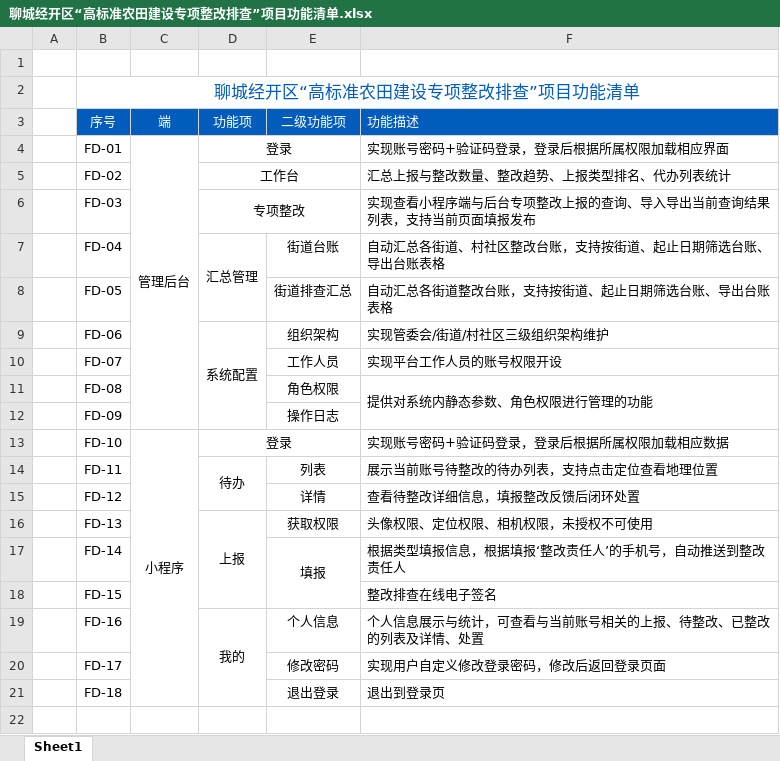
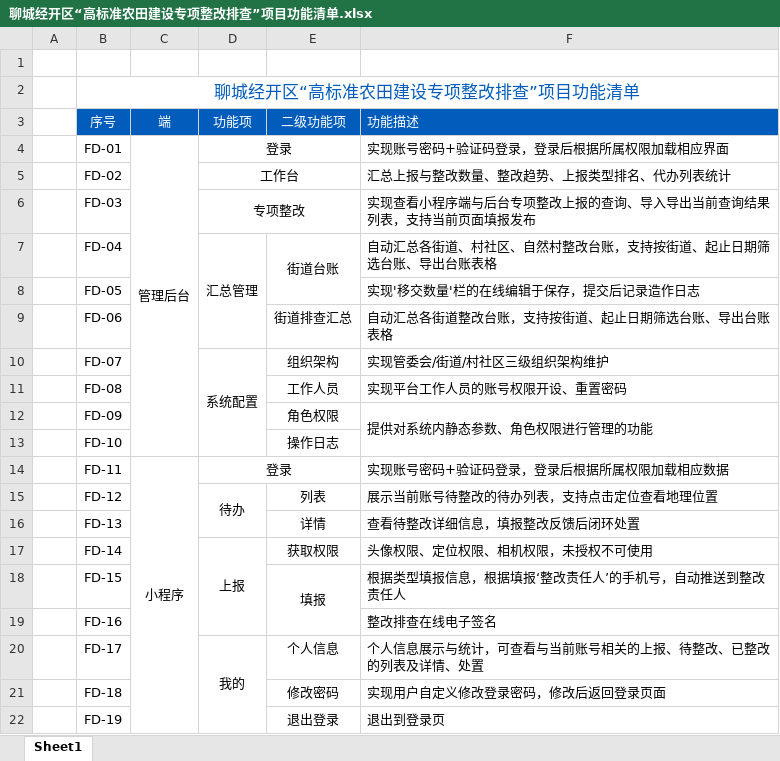
Before and after one commit to fulldog/gbnt, an Excel workbook: demo/聊城经开区“高标准农田建设专项整改排查”项目功能清单.xlsx, sheet Sheet1, drawn as a sheet; values as stored, in another font and other column widths than the file's, no borders; addresses are those after the commit; the diff names each change by its address in the sheet, - before the commit and + after, or states it on an @@ line.

```diff
--- a/demo/聊城经开区“高标准农田建设专项整改排查”项目功能清单.xlsx (sheet Sheet1)
+++ b/demo/聊城经开区“高标准农田建设专项整改排查”项目功能清单.xlsx (sheet Sheet1)
+E7:E8 merged
-F7 (功能描述): 自动汇总各街道、村社区整改台账，支持按街道、起止日期筛选台账、导出台账表格
+F7 (功能描述): 自动汇总各街道、村社区、自然村整改台账，支持按街道、起止日期筛选台账、导出台账表格
+row 8:  | FD-05 |  |  |  | 实现'移交数量'栏的在线编辑于保存，提交后记录造作日志
-B9 (序号): FD-05
+B9 (序号): FD-06
-B10 (序号): FD-06
+B10 (序号): FD-07
-B11 (序号): FD-07
+B11 (序号): FD-08
-F11 (功能描述): 实现平台工作人员的账号权限开设
+F11 (功能描述): 实现平台工作人员的账号权限开设、重置密码
-B12 (序号): FD-08
+B12 (序号): FD-09
-B13 (序号): FD-09
+B13 (序号): FD-10
-B14 (序号): FD-10
+B14 (序号): FD-11
-B15 (序号): FD-11
+B15 (序号): FD-12
-B16 (序号): FD-12
+B16 (序号): FD-13
-B17 (序号): FD-13
+B17 (序号): FD-14
-B18 (序号): FD-14
+B18 (序号): FD-15
-B19 (序号): FD-15
+B19 (序号): FD-16
-B20 (序号): FD-16
+B20 (序号): FD-17
-B21 (序号): FD-17
+B21 (序号): FD-18
-B22 (序号): FD-18
+B22 (序号): FD-19
```
Also changed, not shown: 35 other files.
